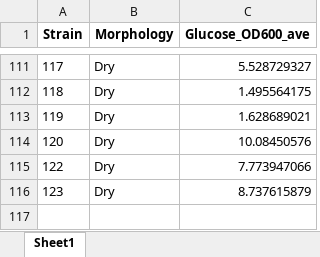
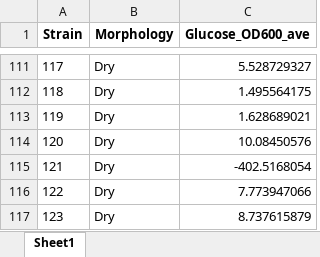
Before and after one commit to mariale4915/Rhizobia_EPS_Manuscript, an Excel workbook: Tables/Anthrone_mean.xlsx, sheet Sheet1, drawn as a sheet; only a part is shown, gaps mark what is left out; values as stored, in another font and other column widths than the file's, no borders; the diff names each change by its address in the sheet, - before the commit and + after, or states it on an @@ line.

```diff
--- a/Tables/Anthrone_mean.xlsx (sheet Sheet1)
+++ b/Tables/Anthrone_mean.xlsx (sheet Sheet1)
+row 115: 121 | Dry | -402.5168054
```
Also changed, not shown: Tables/Anthrone_complete.xlsx, Tables/aov_fitness_all_table.xlsx, 41 other files.
